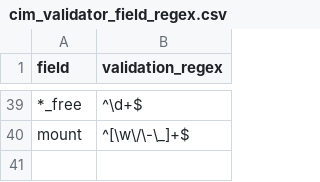
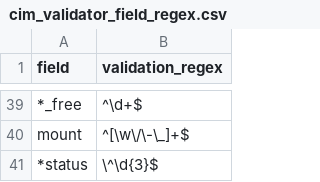
Before and after one commit to hire-vladimir/SA-cim_vladiator, a CSV file: lookups/cim_validator_field_regex.csv, drawn as a sheet; only a part is shown, gaps mark what is left out; the diff names each change by its address in the sheet, - before the commit and + after, or states it on an @@ line.

Commit message:
Add status field validation (should work well enough for http/ftp/email)

```diff
--- a/lookups/cim_validator_field_regex.csv
+++ b/lookups/cim_validator_field_regex.csv
+row 41: *status | \^\d{3}$
```
